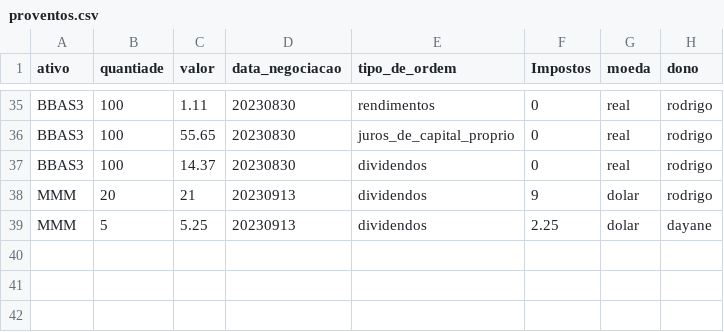
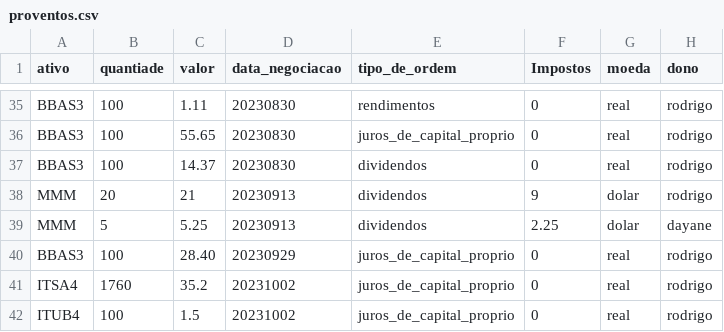
Before and after one commit to Rodrigosis/Dashboard, a CSV file: dashboard/csv/proventos.csv, drawn as a sheet; only a part is shown, gaps mark what is left out; the diff names each change by its address in the sheet, - before the commit and + after, or states it on an @@ line.

```diff
--- a/dashboard/csv/proventos.csv
+++ b/dashboard/csv/proventos.csv
+row 40: BBAS3 | 100 | 28.40 | 20230929 | juros_de_capital_proprio | 0 | real | rodrigo
+row 41: ITSA4 | 1760 | 35.2 | 20231002 | juros_de_capital_proprio | 0 | real | rodrigo
+row 42: ITUB4 | 100 | 1.5 | 20231002 | juros_de_capital_proprio | 0 | real | rodrigo
```
Also changed, not shown: 2 other files.
